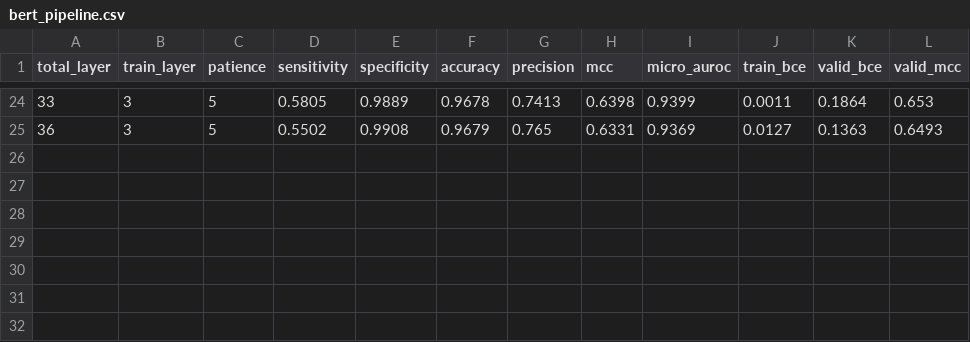
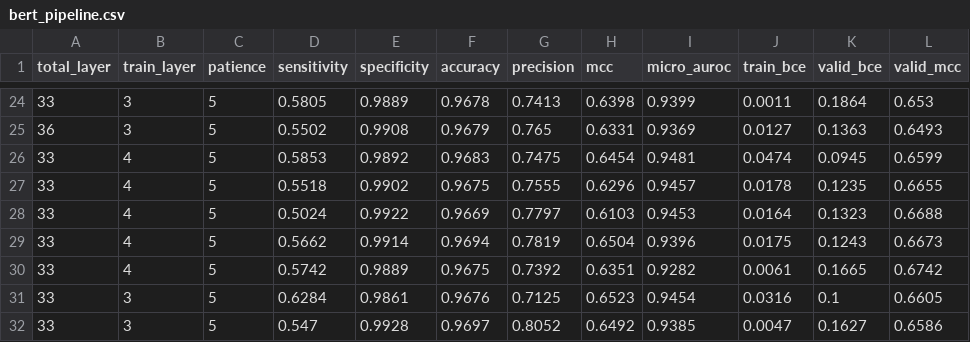
Before and after one commit to dlwocks31/atpbind, a CSV file: bert_pipeline.csv, drawn as a sheet; only a part is shown, gaps mark what is left out; the diff names each change by its address in the sheet, - before the commit and + after, or states it on an @@ line.

```diff
--- a/bert_pipeline.csv
+++ b/bert_pipeline.csv
+row 26: 33 | 4 | 5 | 0.5853 | 0.9892 | 0.9683 | 0.7475 | 0.6454 | 0.9481 | 0.0474 | 0.0945 | 0.6599
+row 27: 33 | 4 | 5 | 0.5518 | 0.9902 | 0.9675 | 0.7555 | 0.6296 | 0.9457 | 0.0178 | 0.1235 | 0.6655
+row 28: 33 | 4 | 5 | 0.5024 | 0.9922 | 0.9669 | 0.7797 | 0.6103 | 0.9453 | 0.0164 | 0.1323 | 0.6688
+row 29: 33 | 4 | 5 | 0.5662 | 0.9914 | 0.9694 | 0.7819 | 0.6504 | 0.9396 | 0.0175 | 0.1243 | 0.6673
+row 30: 33 | 4 | 5 | 0.5742 | 0.9889 | 0.9675 | 0.7392 | 0.6351 | 0.9282 | 0.0061 | 0.1665 | 0.6742
+row 31: 33 | 3 | 5 | 0.6284 | 0.9861 | 0.9676 | 0.7125 | 0.6523 | 0.9454 | 0.0316 | 0.1 | 0.6605
+row 32: 33 | 3 | 5 | 0.547 | 0.9928 | 0.9697 | 0.8052 | 0.6492 | 0.9385 | 0.0047 | 0.1627 | 0.6586
```
Also changed, not shown: rus/rus_pipeline_v3.csv, 6 other files.
